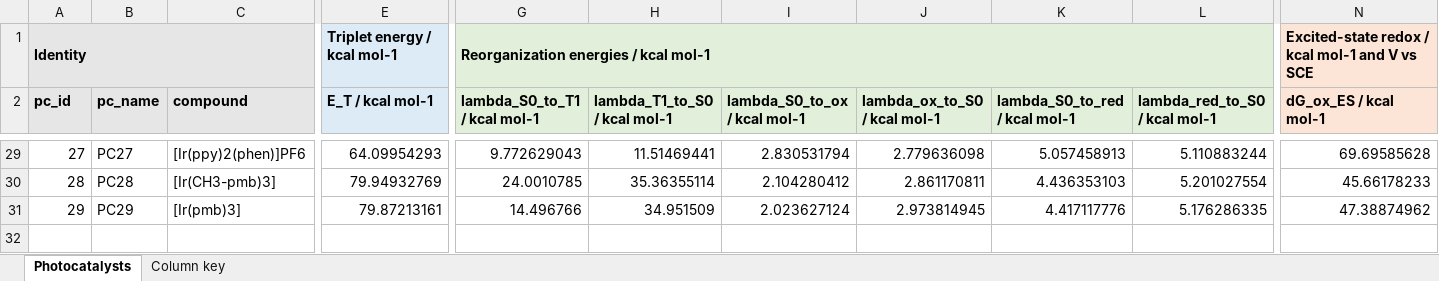
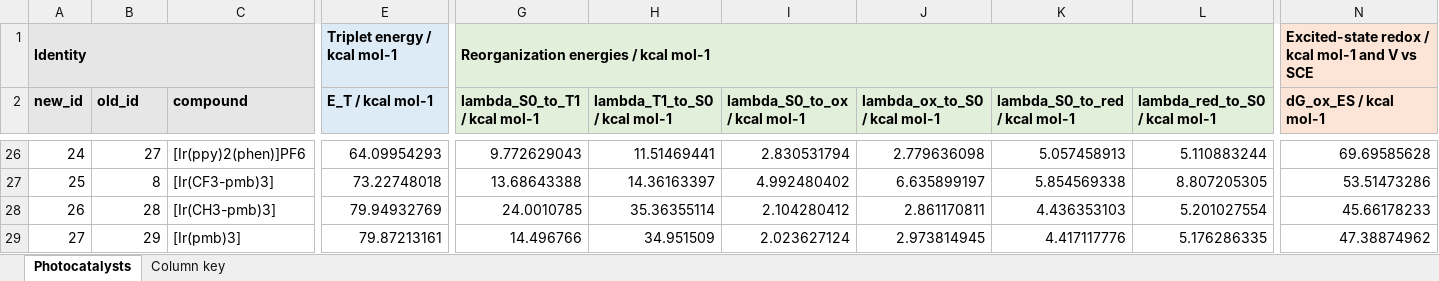
Before and after one commit to niklashoelter/MarcusEnTdecker, an Excel workbook: data/computational_data_processed/photocatalyst_properties_calc.xlsx, sheet Photocatalysts, drawn as a sheet; only a part is shown, gaps mark what is left out; values as stored, in another font and other column widths than the file's, no borders; addresses are those after the commit; rows hold the shown columns only; the diff covers the shown part only; the diff names each change by its address in the sheet, - before the commit and + after, or states it on an @@ line.

```diff
--- a/data/computational_data_processed/photocatalyst_properties_calc.xlsx (sheet Photocatalysts)
+++ b/data/computational_data_processed/photocatalyst_properties_calc.xlsx (sheet Photocatalysts)
@@ column A (new_id) renumbered from row 2 down @@
-B2: pc_name
+B2: old_id
-B26 (old_id): PC27
+B26 (old_id): 27
+row 27: 25 | 8 | [Ir(CF3-pmb)3] | 73.22748018 | 13.68643388 | 14.36163397 | 4.992480402 | 6.635899197 | 5.854569338 | 8.807205305 | 53.51473286
-B28 (old_id): PC28
+B28 (old_id): 28
-B29 (old_id): PC29
+B29 (old_id): 29
```
Also changed, not shown: 3 removed rows and 23 edited cells elsewhere in this sheet, sheet Column key, data/exp_dataset.xlsx, data/experimental_data_processed/photocatalyst_properties_exp.xlsx, 25 other files.
